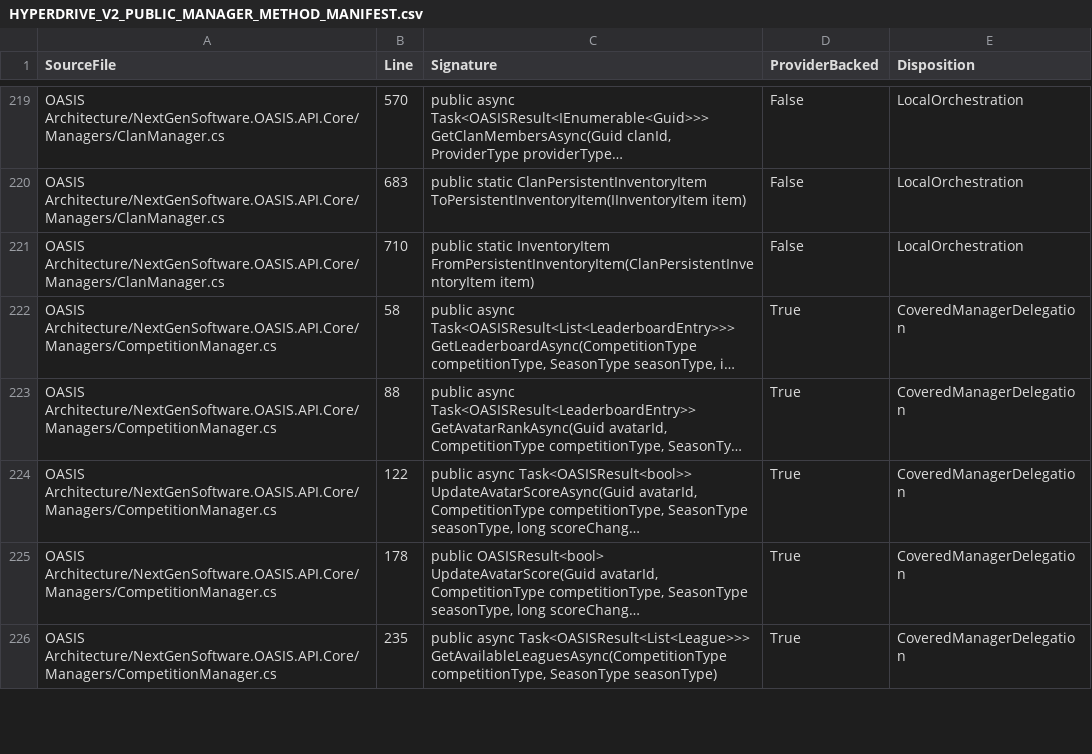
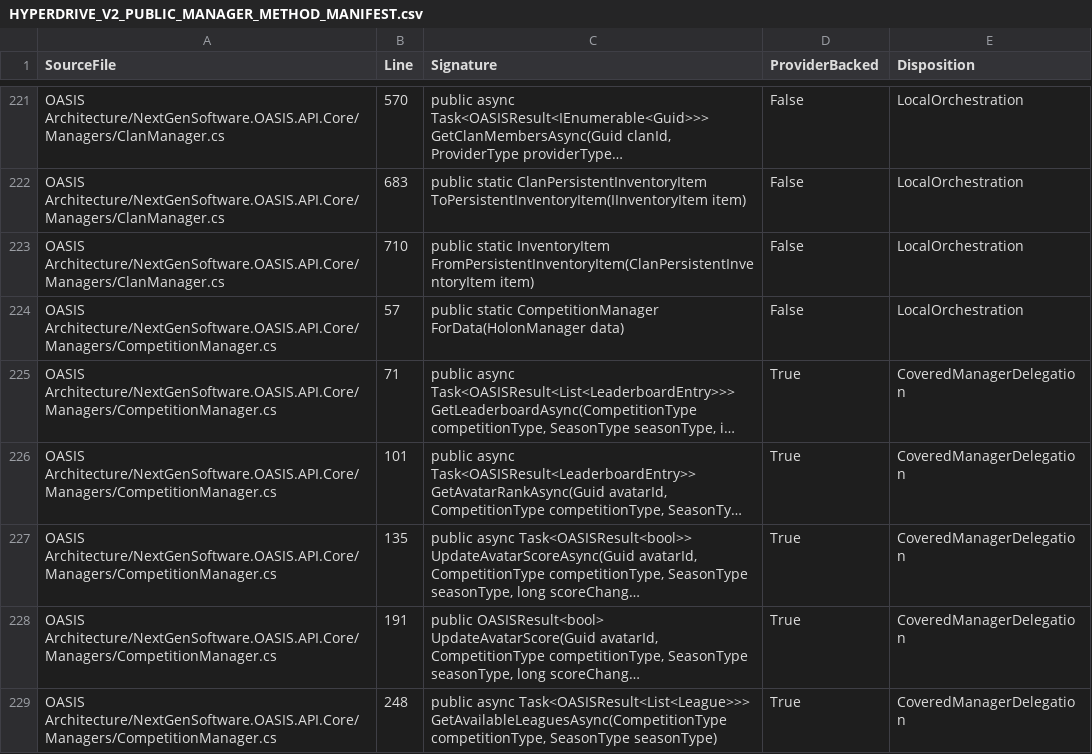
Before and after one commit to NextGenSoftwareUK/OASIS, a CSV file: Docs/WIP/HyperDrive-Providers/HYPERDRIVE_V2_PUBLIC_MANAGER_METHOD_MANIFEST.csv, drawn as a sheet; only a part is shown, gaps mark what is left out; long unchanged cells end in …; addresses are those after the commit; the diff covers the shown part only; the diff names each change by its address in the sheet, - before the commit and + after, or states it on an @@ line.

```diff
--- a/Docs/WIP/HyperDrive-Providers/HYPERDRIVE_V2_PUBLIC_MANAGER_METHOD_MANIFEST.csv
+++ b/Docs/WIP/HyperDrive-Providers/HYPERDRIVE_V2_PUBLIC_MANAGER_METHOD_MANIFEST.csv
+row 224: OASIS Architecture/NextGenSoftware.OASIS.API.Core/Managers/CompetitionManager.cs | 57 | public static CompetitionManager ForData(HolonManager data) | False | LocalOrchestration
-B225 (Line): 58
+B225 (Line): 71
-B226 (Line): 88
+B226 (Line): 101
-B227 (Line): 122
+B227 (Line): 135
-B228 (Line): 178
+B228 (Line): 191
-B229 (Line): 235
+B229 (Line): 248
```
Also changed, not shown: 9 moved rows and 5 edited cells elsewhere in this file, 3 other files.
